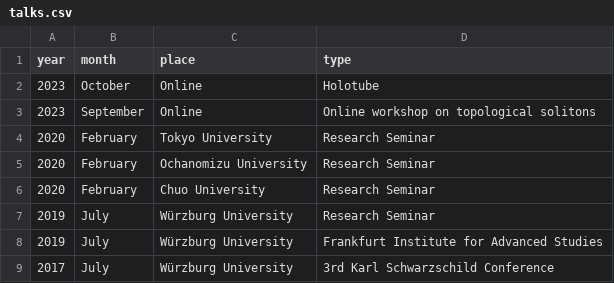
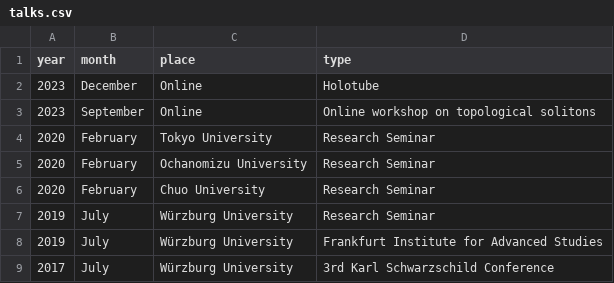
Before and after one commit to inokawazu/brand-me-docs, a CSV file: data/talks.csv, drawn as a sheet.

Commit message:
updated talk information

```diff
--- a/data/talks.csv
+++ b/data/talks.csv
@@ -1,3 +1,3 @@
 year,month,place,type
-2023,October,Online,Holotube
+2023,December,Online,Holotube
 2023,September,Online,Online workshop on topological solitons
```
